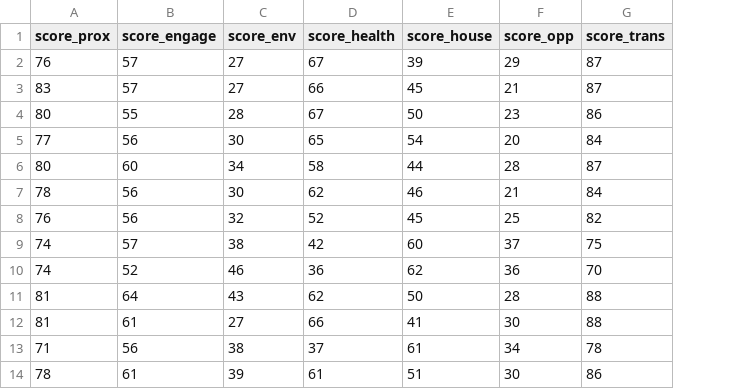
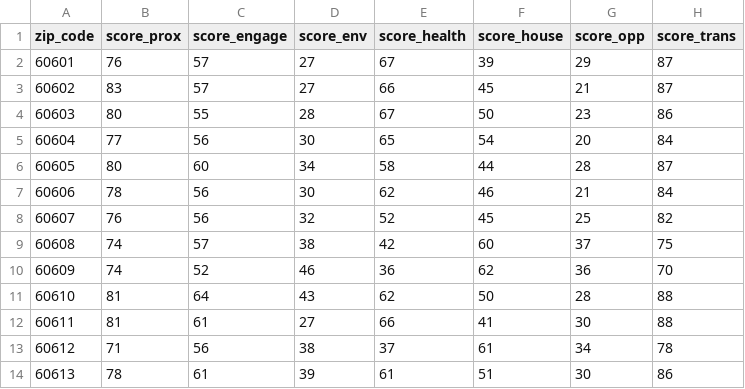
Before and after one commit to uchicago-2025-capp30122/30122-project-chiffordable, a CSV file: extracted_data/livability_incompleted.csv, drawn as a sheet; only a part is shown; the diff covers the shown part only; the diff names each change by its address in the sheet, - before the commit and + after, or states it on an @@ line.

Commit message:
Modified livability to have zip code in final csv

```diff
--- a/extracted_data/livability_incompleted.csv
+++ b/extracted_data/livability_incompleted.csv
+column A (zip_code), rows 2-14: 60601 | 60602 | 60603 | 60604 | 60605 | 60606 | 60607 | 60608 | 60609 | 60610 | 60611 | 60612 | 60613
```
Also changed, not shown: 24 added rows elsewhere in this file, 1 other file.
